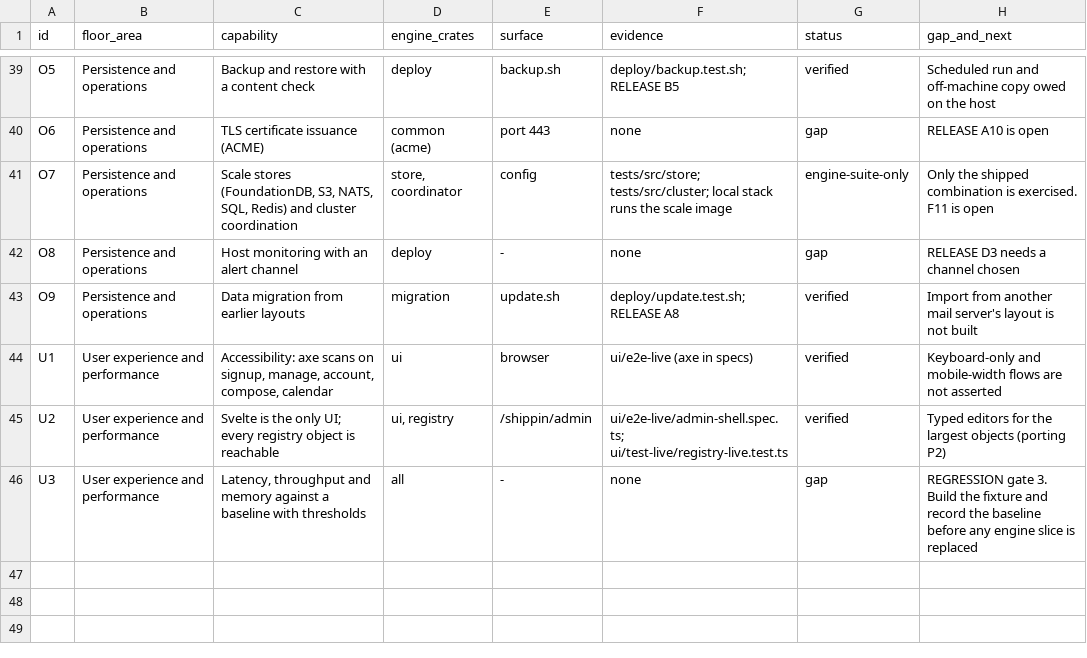
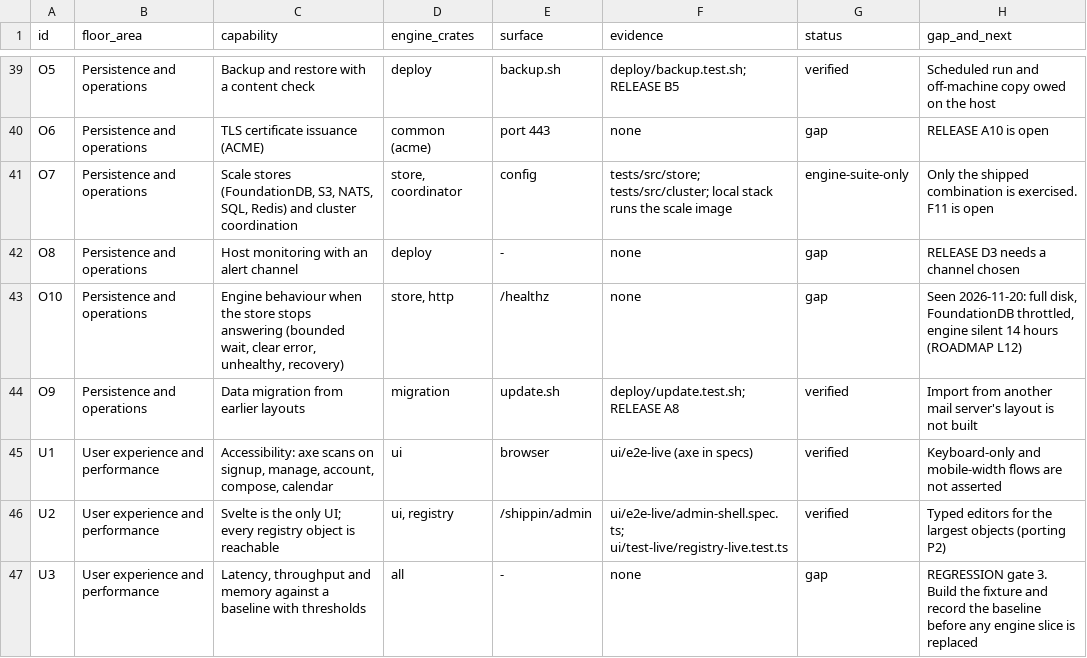
Before and after one commit to shippin-tech/shippin-delete-old-mail, a CSV file: roadmap/capabilities.csv, drawn as a sheet; only a part is shown, gaps mark what is left out.

```diff
--- a/roadmap/capabilities.csv
+++ b/roadmap/capabilities.csv
@@ -42,2 +42,3 @@ O7,Persistence and operations,"Scale stores (FoundationDB, S3, NATS, SQL, Redis)
 O8,Persistence and operations,Host monitoring with an alert channel,deploy,-,none,gap,RELEASE D3 needs a channel chosen
+O10,Persistence and operations,"Engine behaviour when the store stops answering (bounded wait, clear error, unhealthy, recovery)","store, http",/healthz,none,gap,"Seen 2026-11-20: full disk, FoundationDB throttled, engine silent 14 hours (ROADMAP L12)"
 O9,Persistence and operations,Data migration from earlier layouts,migration,update.sh,deploy/update.test.sh; RELEASE A8,verified,Import from another mail server's layout is not built
```
Also changed, not shown: 10 other files.
